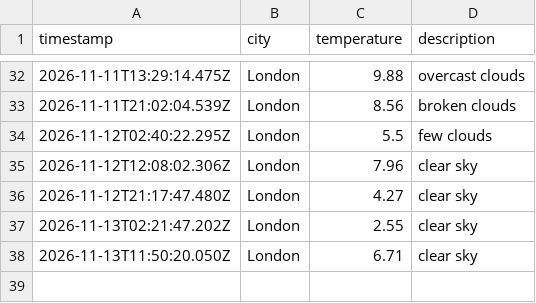
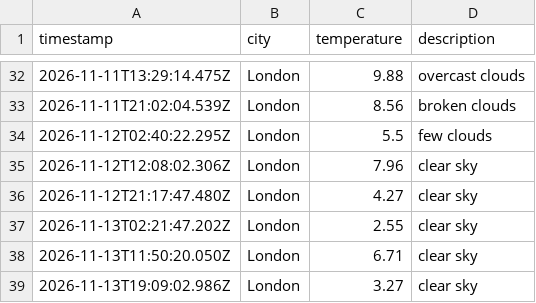
Before and after one commit to lisa-akadj/weather_dataOps, a CSV file: data/weather_log.csv, drawn as a sheet; only a part is shown, gaps mark what is left out; the diff names each change by its address in the sheet, - before the commit and + after, or states it on an @@ line.

```diff
--- a/data/weather_log.csv
+++ b/data/weather_log.csv
+row 39: 2026-11-13T19:09:02.986Z | London | 3.27 | clear sky
```
Also changed, not shown: 1 other file.
